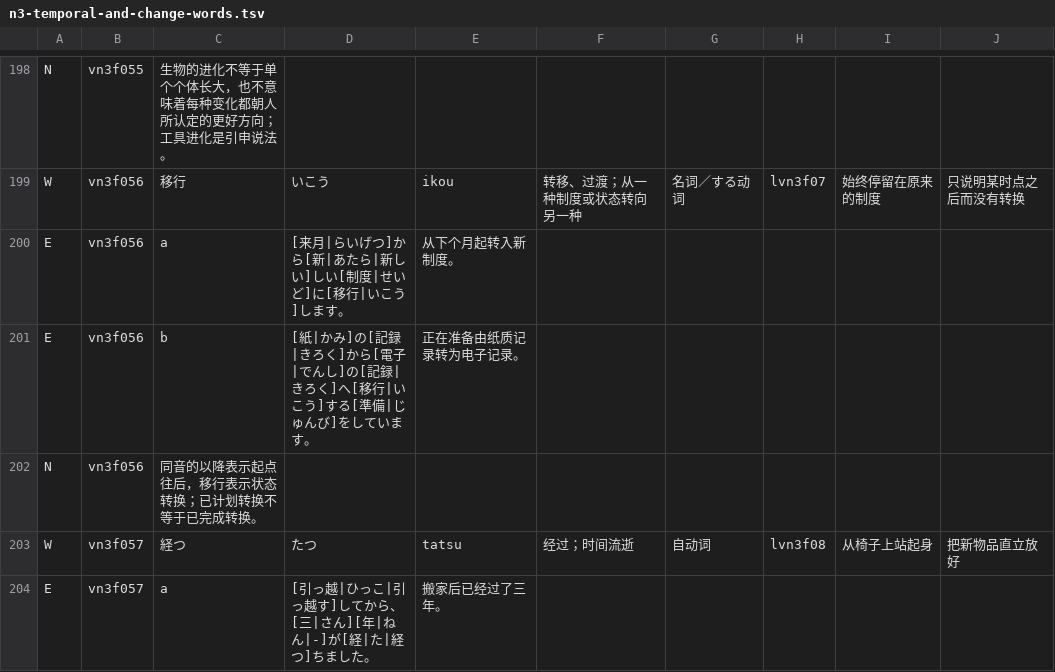
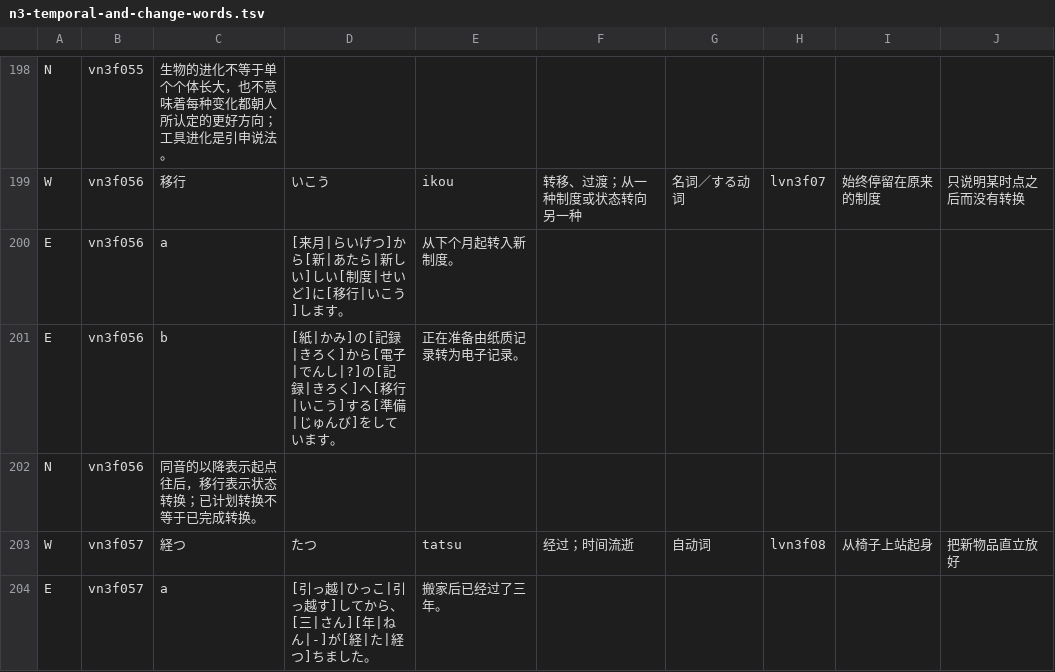
Before and after one commit to CJY-C/jplearn, a TSV file: content/authoring/n3-temporal-and-change-words.tsv, drawn as a sheet; only a part is shown, gaps mark what is left out.

```diff
--- a/content/authoring/n3-temporal-and-change-words.tsv
+++ b/content/authoring/n3-temporal-and-change-words.tsv
@@ -200,3 +200,3 @@ W	vn3f056	移行	いこう	ikou	转移、过渡；从一种制度或状态转向
 E	vn3f056	a	[来月|らいげつ]から[新|あたら|新しい]しい[制度|せいど]に[移行|いこう]します。	从下个月起转入新制度。
-E	vn3f056	b	[紙|かみ]の[記録|きろく]から[電子|でんし]の[記録|きろく]へ[移行|いこう]する[準備|じゅんび]をしています。	正在准备由纸质记录转为电子记录。
+E	vn3f056	b	[紙|かみ]の[記録|きろく]から[電子|でんし|?]の[記録|きろく]へ[移行|いこう]する[準備|じゅんび]をしています。	正在准备由纸质记录转为电子记录。
 N	vn3f056	同音的以降表示起点往后，移行表示状态转换；已计划转换不等于已完成转换。
```
Also changed, not shown: content/authoring/n4-completion-readings.tsv, content/authoring/n4-completion-structures.tsv, 44 other files.
